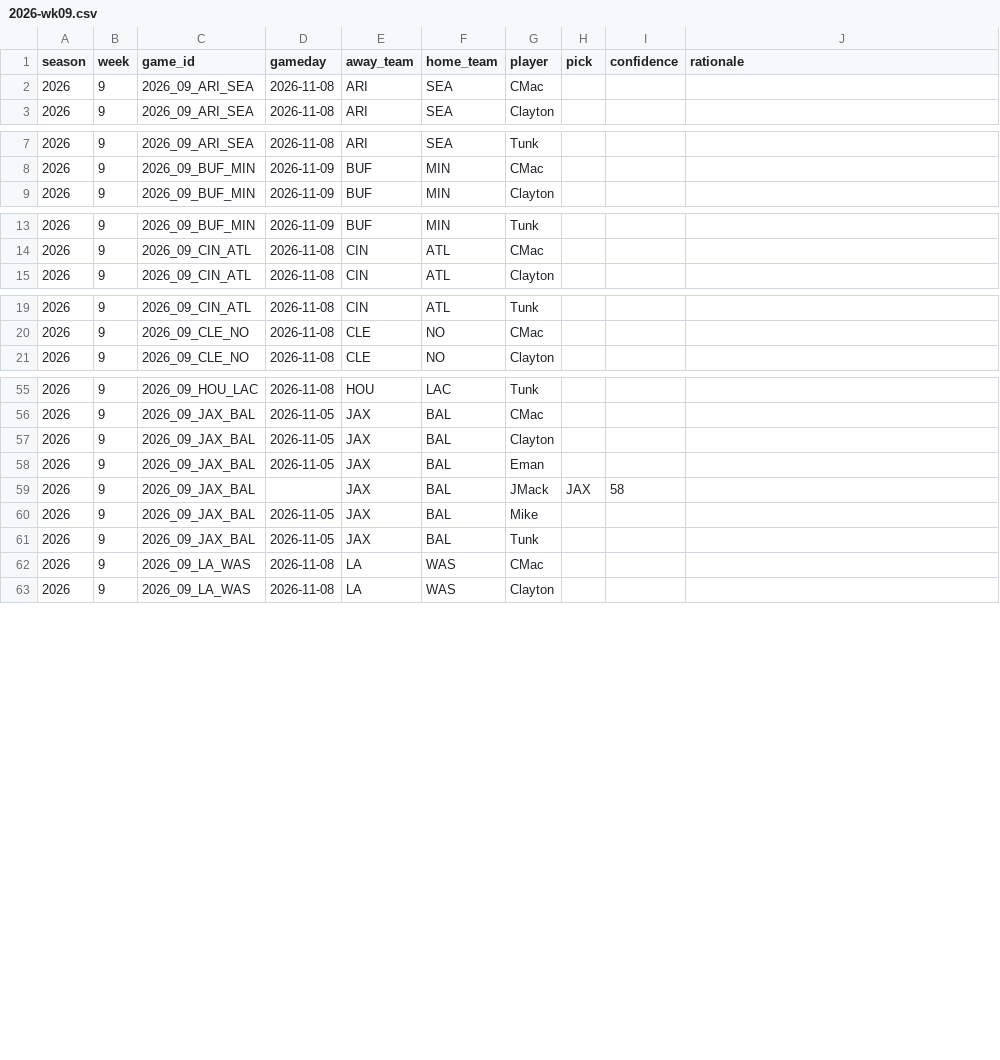
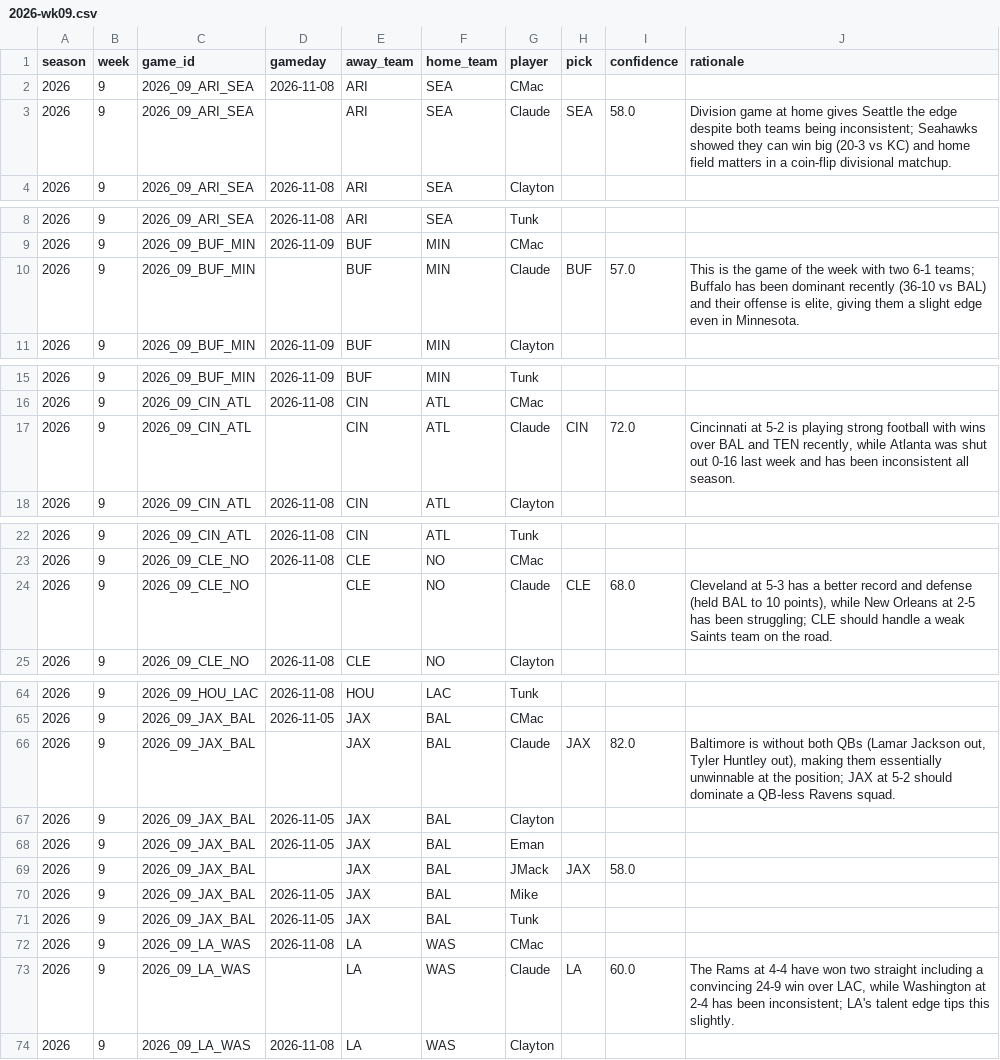
Before and after one commit to JimmyMick/nfl-pickem, a CSV file: predictions/picks/2026-wk09.csv, drawn as a sheet; only a part is shown, gaps mark what is left out; the diff covers the shown part only.

Commit message:
picks: AI expert weekly blind picks

```diff
--- a/predictions/picks/2026-wk09.csv
+++ b/predictions/picks/2026-wk09.csv
@@ -2,2 +2,3 @@ season,week,game_id,gameday,away_team,home_team,player,pick,confidence,rationale
 2026,9,2026_09_ARI_SEA,2026-11-08,ARI,SEA,CMac,,,
+2026,9,2026_09_ARI_SEA,,ARI,SEA,Claude,SEA,58.0,Division game at home gives Seattle the edge despite both teams being inconsistent; Seahawks showed they can win big (20-3 vs KC) and home field matters in a coin-flip divisional matchup.
 2026,9,2026_09_ARI_SEA,2026-11-08,ARI,SEA,Clayton,,,
@@ -8,2 +9,3 @@ season,week,game_id,gameday,away_team,home_team,player,pick,confidence,rationale
 2026,9,2026_09_BUF_MIN,2026-11-09,BUF,MIN,CMac,,,
+2026,9,2026_09_BUF_MIN,,BUF,MIN,Claude,BUF,57.0,"This is the game of the week with two 6-1 teams; Buffalo has been dominant recently (36-10 vs BAL) and their offense is elite, giving them a slight edge even in Minnesota."
 2026,9,2026_09_BUF_MIN,2026-11-09,BUF,MIN,Clayton,,,
@@ -14,2 +16,3 @@ season,week,game_id,gameday,away_team,home_team,player,pick,confidence,rationale
 2026,9,2026_09_CIN_ATL,2026-11-08,CIN,ATL,CMac,,,
+2026,9,2026_09_CIN_ATL,,CIN,ATL,Claude,CIN,72.0,"Cincinnati at 5-2 is playing strong football with wins over BAL and TEN recently, while Atlanta was shut out 0-16 last week and has been inconsistent all season."
 2026,9,2026_09_CIN_ATL,2026-11-08,CIN,ATL,Clayton,,,
@@ -20,2 +23,3 @@ season,week,game_id,gameday,away_team,home_team,player,pick,confidence,rationale
 2026,9,2026_09_CLE_NO,2026-11-08,CLE,NO,CMac,,,
+2026,9,2026_09_CLE_NO,,CLE,NO,Claude,CLE,68.0,"Cleveland at 5-3 has a better record and defense (held BAL to 10 points), while New Orleans at 2-5 has been struggling; CLE should handle a weak Saints team on the road."
 2026,9,2026_09_CLE_NO,2026-11-08,CLE,NO,Clayton,,,
@@ -56,5 +65,6 @@ season,week,game_id,gameday,away_team,home_team,player,pick,confidence,rationale
 2026,9,2026_09_JAX_BAL,2026-11-05,JAX,BAL,CMac,,,
+2026,9,2026_09_JAX_BAL,,JAX,BAL,Claude,JAX,82.0,"Baltimore is without both QBs (Lamar Jackson out, Tyler Huntley out), making them essentially unwinnable at the position; JAX at 5-2 should dominate a QB-less Ravens squad."
 2026,9,2026_09_JAX_BAL,2026-11-05,JAX,BAL,Clayton,,,
 2026,9,2026_09_JAX_BAL,2026-11-05,JAX,BAL,Eman,,,
-2026,9,2026_09_JAX_BAL,,JAX,BAL,JMack,JAX,58,
+2026,9,2026_09_JAX_BAL,,JAX,BAL,JMack,JAX,58.0,
 2026,9,2026_09_JAX_BAL,2026-11-05,JAX,BAL,Mike,,,
@@ -62,2 +72,3 @@ season,week,game_id,gameday,away_team,home_team,player,pick,confidence,rationale
 2026,9,2026_09_LA_WAS,2026-11-08,LA,WAS,CMac,,,
+2026,9,2026_09_LA_WAS,,LA,WAS,Claude,LA,60.0,"The Rams at 4-4 have won two straight including a convincing 24-9 win over LAC, while Washington at 2-4 has been inconsistent; LA's talent edge tips this slightly."
 2026,9,2026_09_LA_WAS,2026-11-08,LA,WAS,Clayton,,,
```
Also changed, not shown: 9 added rows elsewhere in this file.
